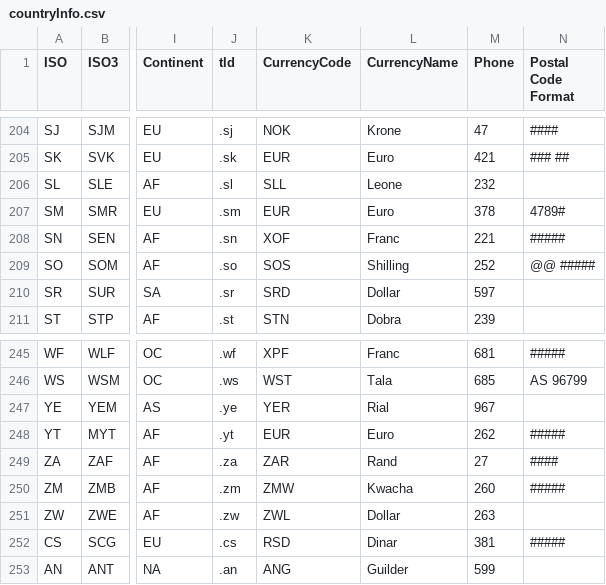
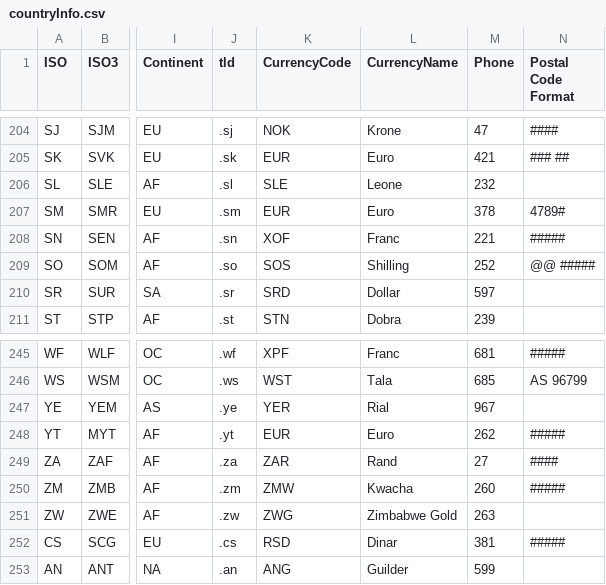
Before and after one commit to creDocker/creAssets, a CSV file: cre/versions/u20.04/assets/public/geonames/countryInfo.csv, drawn as a sheet; only a part is shown, gaps mark what is left out; the diff names each change by its address in the sheet, - before the commit and + after, or states it on an @@ line.

Commit message:
Commit from GitHub Actions (versions:2020.0)

```diff
--- a/cre/versions/u20.04/assets/public/geonames/countryInfo.csv
+++ b/cre/versions/u20.04/assets/public/geonames/countryInfo.csv
-K206 (CurrencyCode): SLL
+K206 (CurrencyCode): SLE
-K251 (CurrencyCode): ZWL
+K251 (CurrencyCode): ZWG
-L251 (CurrencyName): Dollar
+L251 (CurrencyName): Zimbabwe Gold
```
Also changed, not shown: 1 other file.
